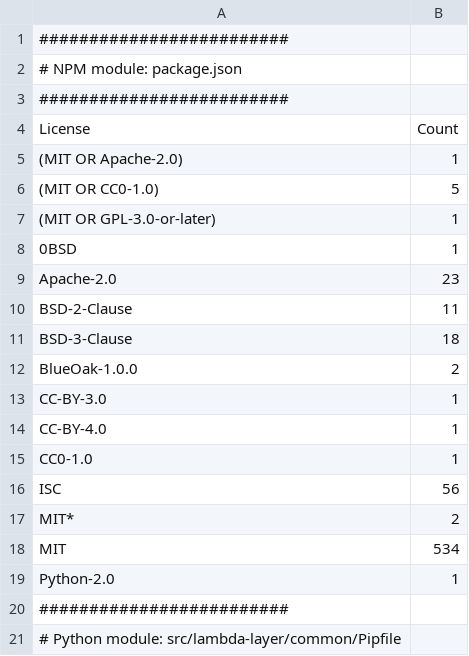
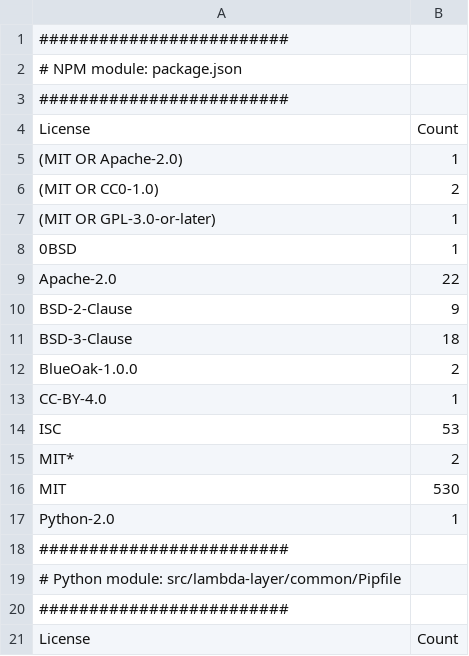
Before and after one commit to aws-samples/aws-cdk-cicd-boot-sample, a CSV file: OSS_License_Summary.csv, drawn as a sheet; only a part is shown; the shorter side is filled out with more unchanged rows.

```diff
--- a/OSS_License_Summary.csv
+++ b/OSS_License_Summary.csv
@@ -5,15 +5,13 @@
 "(MIT OR Apache-2.0)","1"
-"(MIT OR CC0-1.0)","5"
+"(MIT OR CC0-1.0)","2"
 "(MIT OR GPL-3.0-or-later)","1"
 "0BSD","1"
-"Apache-2.0","23"
-"BSD-2-Clause","11"
+"Apache-2.0","22"
+"BSD-2-Clause","9"
 "BSD-3-Clause","18"
 "BlueOak-1.0.0","2"
-"CC-BY-3.0","1"
 "CC-BY-4.0","1"
-"CC0-1.0","1"
-"ISC","56"
+"ISC","53"
 "MIT*","2"
-"MIT","534"
+"MIT","530"
 "Python-2.0","1"
```
Also changed, not shown: 39 other files.
